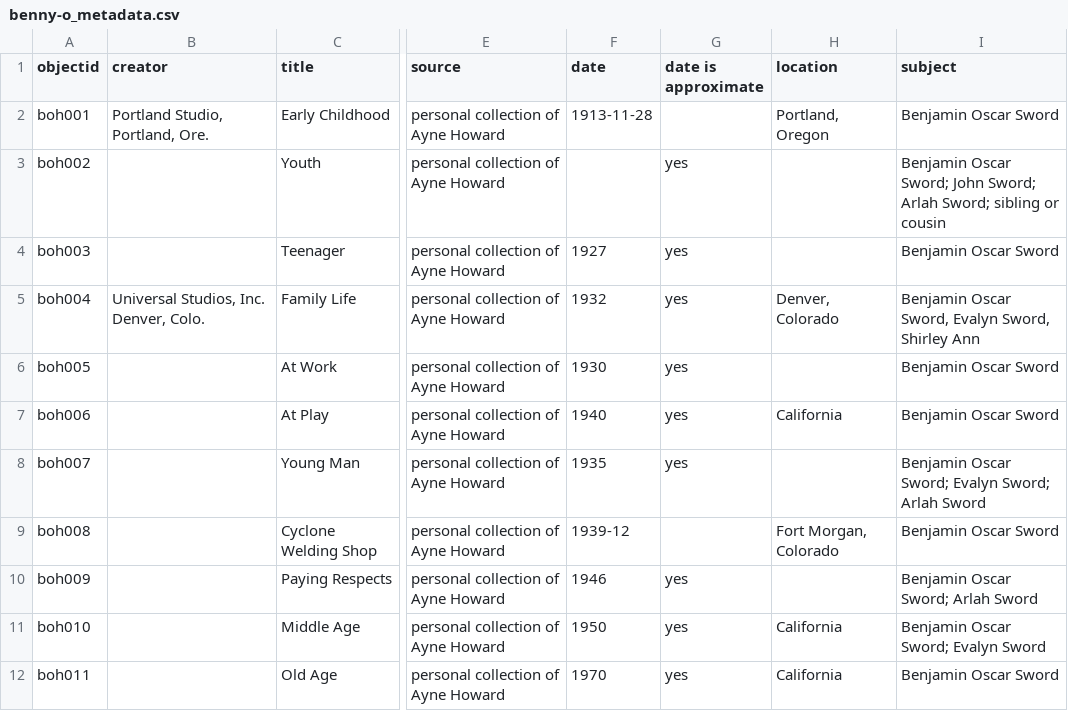
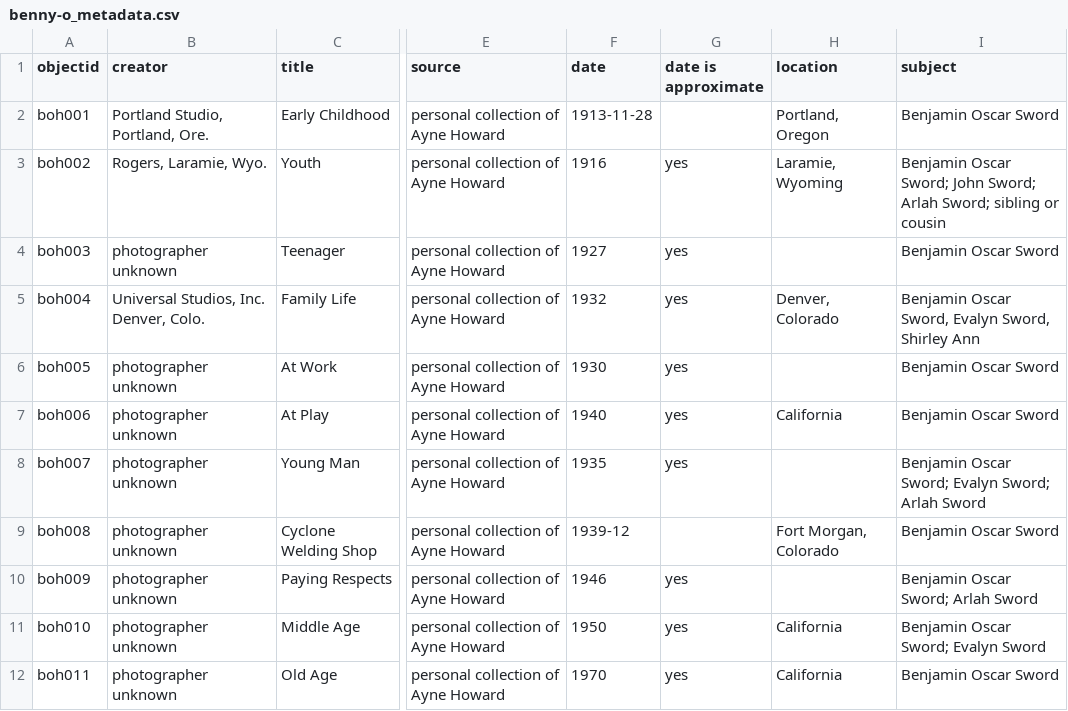
Before and after one commit to small-scream/benny-o, a CSV file: _data/benny-o_metadata.csv, drawn as a sheet; only a part is shown, gaps mark what is left out; the diff names each change by its address in the sheet, - before the commit and + after, or states it on an @@ line.

Commit message:
added more metadata

```diff
--- a/_data/benny-o_metadata.csv
+++ b/_data/benny-o_metadata.csv
-B3 (creator): (empty)
+B3 (creator): Rogers, Laramie, Wyo.
-F3 (date): (empty)
+F3 (date): 1916
-H3 (location): (empty)
+H3 (location): Laramie, Wyoming
-B4 (creator): (empty)
+B4 (creator): photographer unknown
-B6:B12 (creator): (empty)
+B6:B12 (creator): photographer unknown
```
